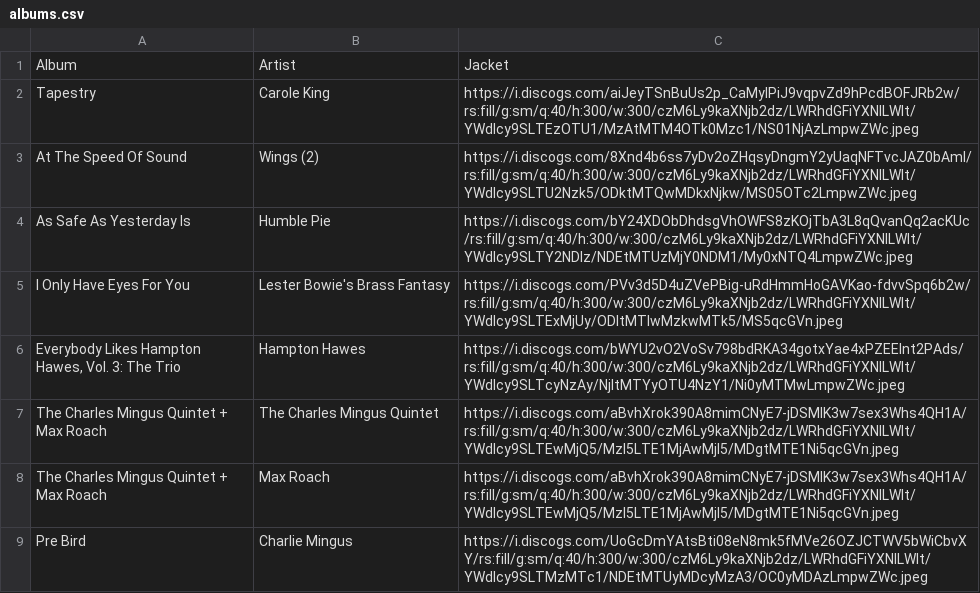
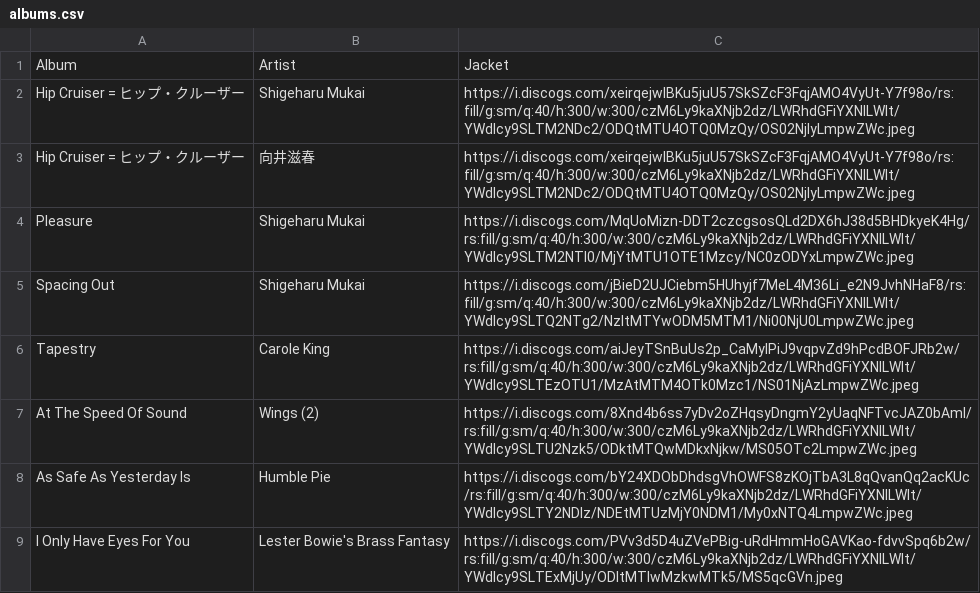
Before and after one commit to jacobmgreer/Media-Consumption, a CSV file: datasets/albums.csv, drawn as a sheet; only a part is shown; the shorter side is filled out with more unchanged rows; the diff names each change by its address in the sheet, - before the commit and + after, or states it on an @@ line.

```diff
--- a/datasets/albums.csv
+++ b/datasets/albums.csv
+row 2: Hip Cruiser = ヒップ・クルーザー | Shigeharu Mukai | https://i.discogs.com/xeirqejwIBKu5juU57SkSZcF3FqjAMO4VyUt-Y7f98o/rs:fill/g:sm/q:40/h:300/w:300/czM6Ly9kaXNjb2dz/LWRhdGFiYXNlLWlt/YWdlcy9SLTM2NDc2/ODQtMTU4OTQ0MzQy/OS02NjIyLmpwZWc.jpeg
+row 3: Hip Cruiser = ヒップ・クルーザー | 向井滋春 | https://i.discogs.com/xeirqejwIBKu5juU57SkSZcF3FqjAMO4VyUt-Y7f98o/rs:fill/g:sm/q:40/h:300/w:300/czM6Ly9kaXNjb2dz/LWRhdGFiYXNlLWlt/YWdlcy9SLTM2NDc2/ODQtMTU4OTQ0MzQy/OS02NjIyLmpwZWc.jpeg
+row 4: Pleasure | Shigeharu Mukai | https://i.discogs.com/MqUoMizn-DDT2czcgsosQLd2DX6hJ38d5BHDkyeK4Hg/rs:fill/g:sm/q:40/h:300/w:300/czM6Ly9kaXNjb2dz/LWRhdGFiYXNlLWlt/YWdlcy9SLTM2NTI0/MjYtMTU1OTE1Mzcy/NC0zODYxLmpwZWc.jpeg
+row 5: Spacing Out | Shigeharu Mukai | https://i.discogs.com/jBieD2UJCiebm5HUhyjf7MeL4M36Li_e2N9JvhNHaF8/rs:fill/g:sm/q:40/h:300/w:300/czM6Ly9kaXNjb2dz/LWRhdGFiYXNlLWlt/YWdlcy9SLTQ2NTg2/NzItMTYwODM5MTM1/Ni00NjU0LmpwZWc.jpeg
```
